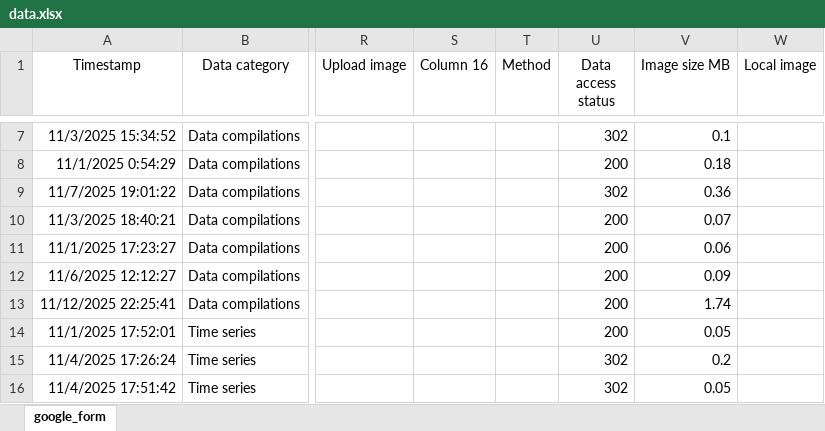
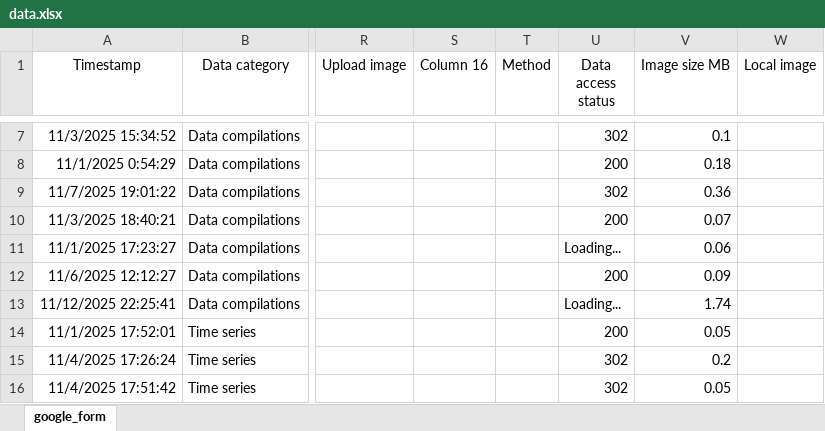
Before and after one commit to OceanCO2/co2-products, an Excel workbook: docs/data.xlsx, sheet google_form, drawn as a sheet; only a part is shown, gaps mark what is left out; values as stored, in another font and other column widths than the file's, no borders; charts and pictures and conditional formats and table styles not drawn; the diff covers the shown part only; the diff names each change by its address in the sheet, - before the commit and + after, or states it on an @@ line.

```diff
--- a/docs/data.xlsx (sheet google_form)
+++ b/docs/data.xlsx (sheet google_form)
-U11 (Data access status): 200
+U11 (Data access status): Loading...
-U13 (Data access status): 200
+U13 (Data access status): Loading...
```
Also changed, not shown: 15 edited cells elsewhere in this sheet.
